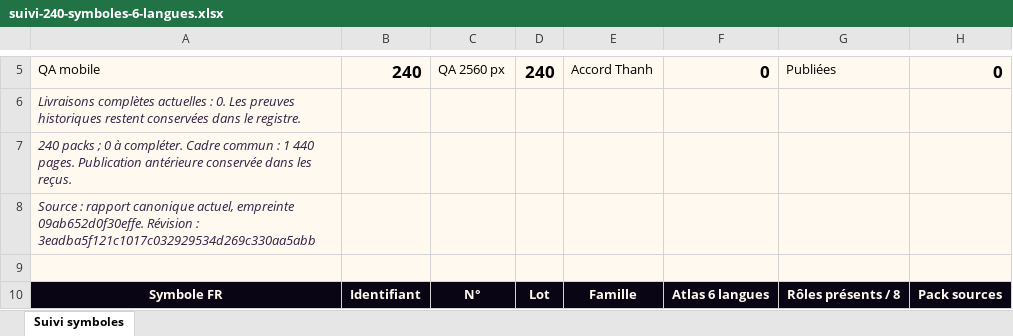
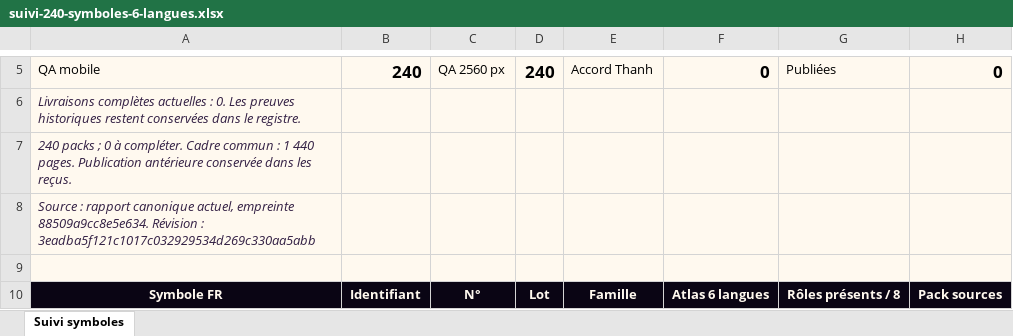
Before and after one commit to thannous/dreamer, an Excel workbook: doc_web_interne/docs/suivi-symboles/suivi-240-symboles-6-langues.xlsx, sheet Suivi symboles, drawn as a sheet; only a part is shown, gaps mark what is left out; values as stored, in another font and other column widths than the file's, no borders; conditional formats and table styles not drawn; the diff names each change by its address in the sheet, - before the commit and + after, or states it on an @@ line.

```diff
--- a/doc_web_interne/docs/suivi-symboles/suivi-240-symboles-6-langues.xlsx (sheet Suivi symboles)
+++ b/doc_web_interne/docs/suivi-symboles/suivi-240-symboles-6-langues.xlsx (sheet Suivi symboles)
-A8: …actuel, empreinte 09ab652d0f30effe. Révision :…
+A8: …actuel, empreinte 88509a9cc8e5e634. Révision :…
```
Also changed, not shown: 6 other files.
